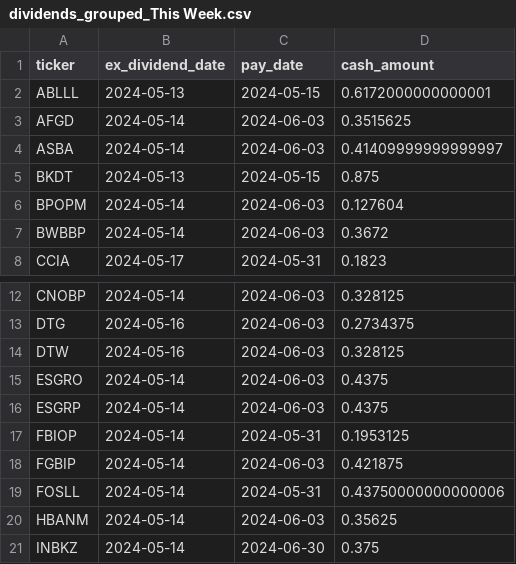
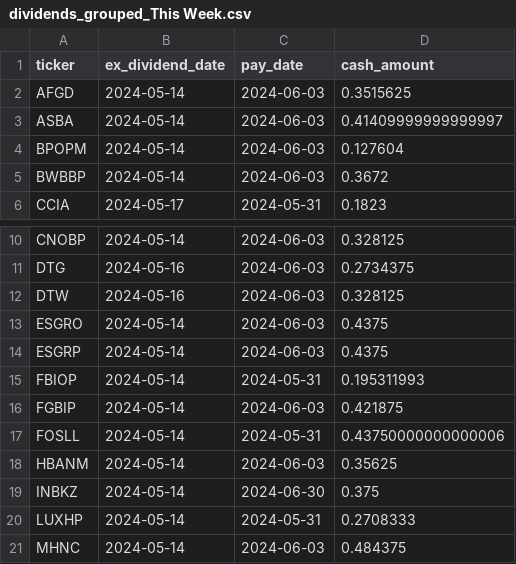
Before and after one commit to arraykov/Dashboard, a CSV file: src/files/dividends_grouped_This Week.csv, drawn as a sheet; only a part is shown, gaps mark what is left out; the shorter side is filled out with more unchanged rows.

```diff
--- a/src/files/dividends_grouped_This Week.csv
+++ b/src/files/dividends_grouped_This Week.csv
@@ -1,6 +1,4 @@
 ticker,ex_dividend_date,pay_date,cash_amount
-ABLLL,2024-05-13,2024-05-15,0.6172000000000001
 AFGD,2024-05-14,2024-06-03,0.3515625
 ASBA,2024-05-14,2024-06-03,0.41409999999999997
-BKDT,2024-05-13,2024-05-15,0.875
 BPOPM,2024-05-14,2024-06-03,0.127604
@@ -16,3 +14,3 @@ ESGRO,2024-05-14,2024-06-03,0.4375
 ESGRP,2024-05-14,2024-06-03,0.4375
-FBIOP,2024-05-14,2024-05-31,0.1953125
+FBIOP,2024-05-14,2024-05-31,0.195311993
 FGBIP,2024-05-14,2024-06-03,0.421875
```
Also changed, not shown: src/files/earnings.csv, 2 other files.
